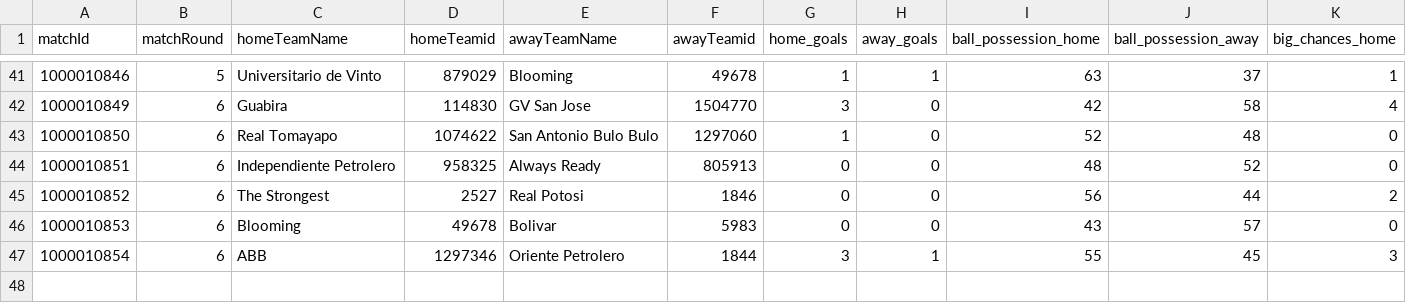
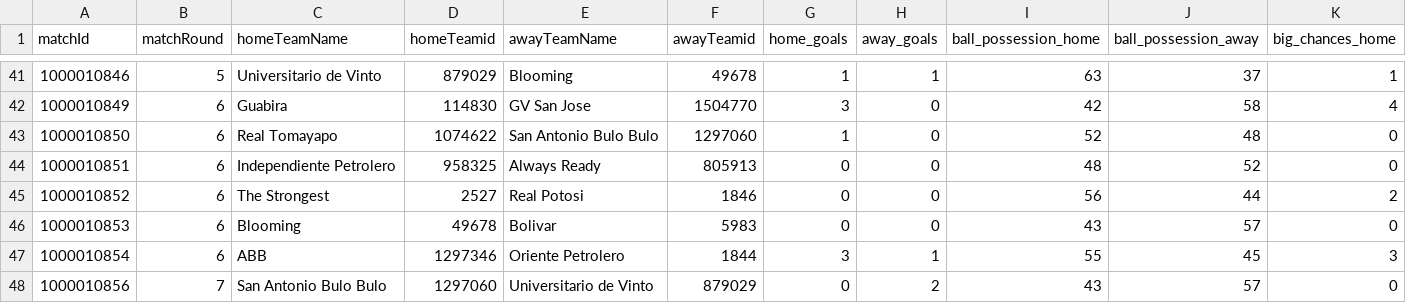
Before and after one commit to bolaxel/fut-bol, a CSV file: matchStats/csv/fotmob_match_stats.csv, drawn as a sheet; only a part is shown, gaps mark what is left out; rows hold the shown columns only; the diff names each change by its address in the sheet, - before the commit and + after, or states it on an @@ line.

```diff
--- a/matchStats/csv/fotmob_match_stats.csv
+++ b/matchStats/csv/fotmob_match_stats.csv
+row 48: 1000010856 | 7 | San Antonio Bulo Bulo | 1297060 | Universitario de Vinto | 879029 | 0 | 2 | 43 | 57 | 0
```
Also changed, not shown: goals/csv/awayScorers.csv, 2 other files.
